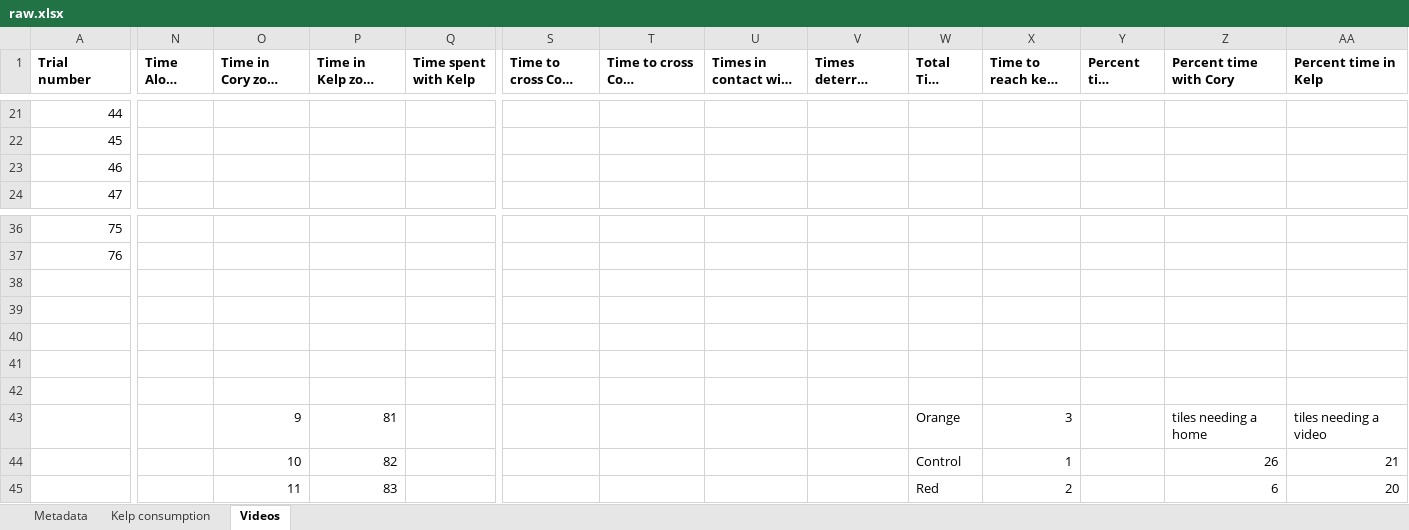
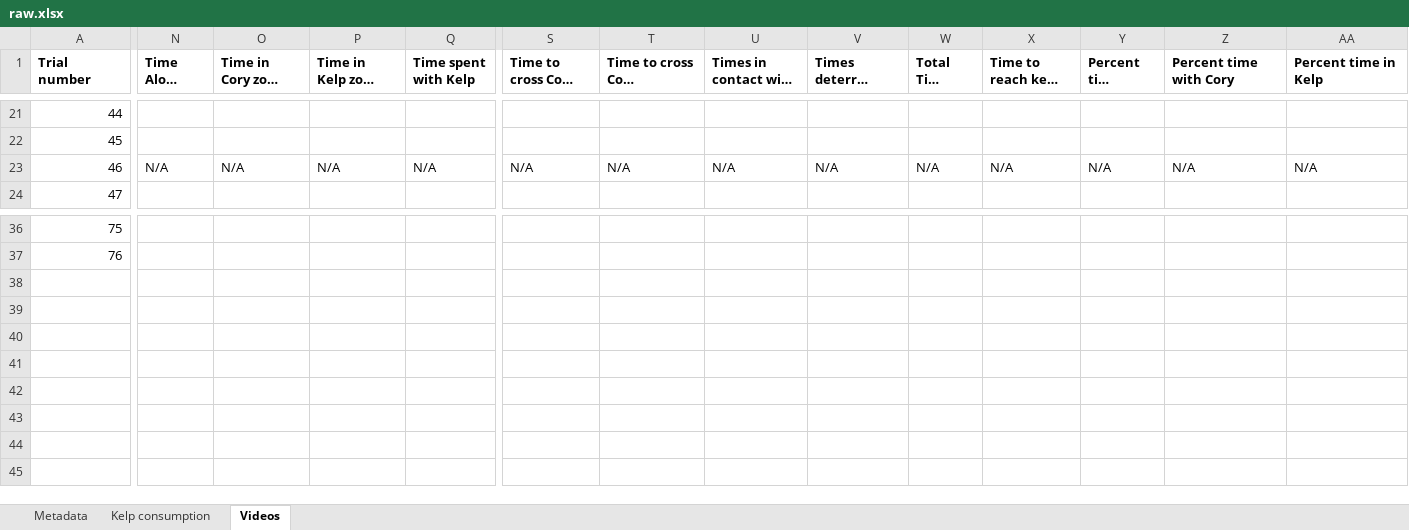
Before and after one commit to ameliaritger/Ritger-2019-Corynactis-urchin-deterrence, an Excel workbook: data/raw.xlsx, sheet Videos, drawn as a sheet; only a part is shown, gaps mark what is left out; long unchanged cells end in …; values as stored, in another font and other column widths than the file's, no borders; rows hold the shown columns only; the diff covers the shown part only; the diff names each change by its address in the sheet, - before the commit and + after, or states it on an @@ line.

Commit message:
some kelp image analysis

```diff
--- a/data/raw.xlsx (sheet Videos)
+++ b/data/raw.xlsx (sheet Videos)
-N23 (Time Alone (min)): (empty)
+N23 (Time Alone (min)): N/A
-O23 (Time in Cory zone (min)): (empty)
+O23 (Time in Cory zone (min)): N/A
-P23 (Time in Kelp zone (min)): (empty)
+P23 (Time in Kelp zone (min)): N/A
-Q23 (Time spent with Kelp): (empty)
+Q23 (Time spent with Kelp): N/A
-S23 (Time to cross Cory (first)): (empty)
+S23 (Time to cross Cory (first)): N/A
-T23 (Time to cross Cory (average)): (empty)
+T23 (Time to cross Cory (average)): N/A
-U23 (Times in contact with Cory): (empty)
+U23 (Times in contact with Cory): N/A
-V23 (Times deterred from Cory): (empty)
+V23 (Times deterred from Cory): N/A
-W23 (Total Time (min)): (empty)
+W23 (Total Time (min)): N/A
-X23 (Time to reach kelp (min)): (empty)
+X23 (Time to reach kelp (min)): N/A
-Y23 (Percent time Alone): (empty)
+Y23 (Percent time Alone): N/A
-Z23 (Percent time with Cory): (empty)
+Z23 (Percent time with Cory): N/A
-AA23 (Percent time in Kelp): (empty)
+AA23 (Percent time in Kelp): N/A
-row 38: (empty)
-row 39: (empty)
-row 40: (empty)
-row 41: (empty)
-row 42: (empty)
-row 43:  |  | 9 | 81 |  |  |  |  |  | Orange | 3 |  | tiles needing a home | tiles needing a video
-row 44:  |  | 10 | 82 |  |  |  |  |  | Control | 1 |  | 26 | 21
-row 45:  |  | 11 | 83 |  |  |  |  |  | Red | 2 |  | 6 | 20
```
Also changed, not shown: 1 edited cell elsewhere in this sheet, sheet Kelp consumption, 4 other files.
